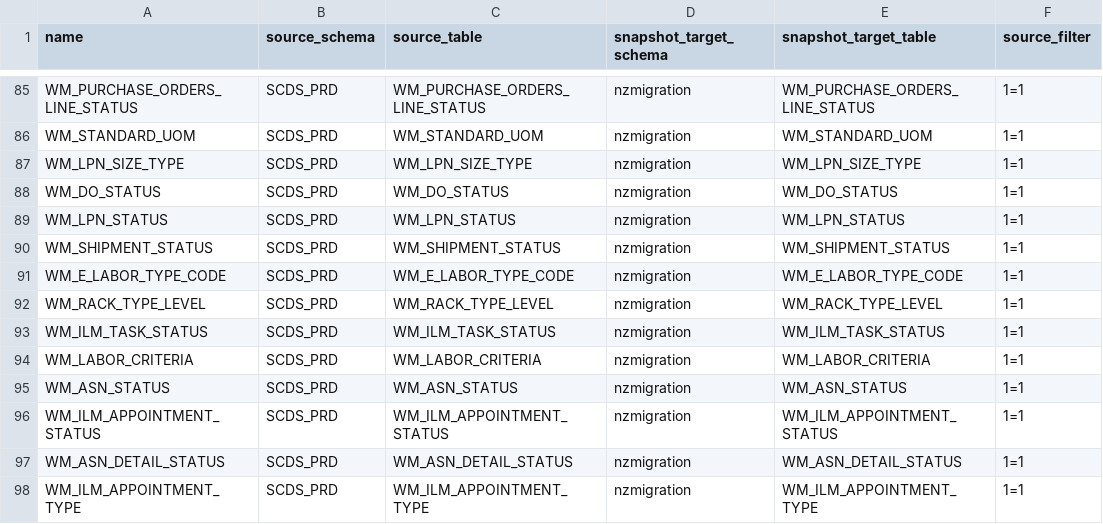
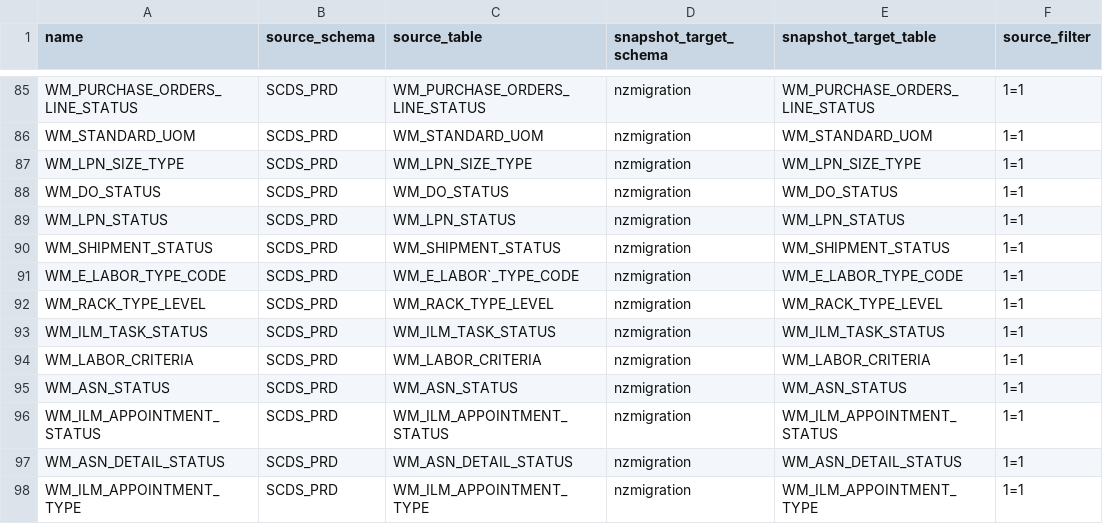
Before and after one commit to carwilki/harness, a CSV file: petsmart/wms_to_scds_daily_final.csv, drawn as a sheet; only a part is shown, gaps mark what is left out; the diff names each change by its address in the sheet, - before the commit and + after, or states it on an @@ line.

```diff
--- a/petsmart/wms_to_scds_daily_final.csv
+++ b/petsmart/wms_to_scds_daily_final.csv
-C91 (source_table): WM_E_LABOR_TYPE_CODE
+C91 (source_table): WM_E_LABOR`_TYPE_CODE
```
Also changed, not shown: 1 other file.
